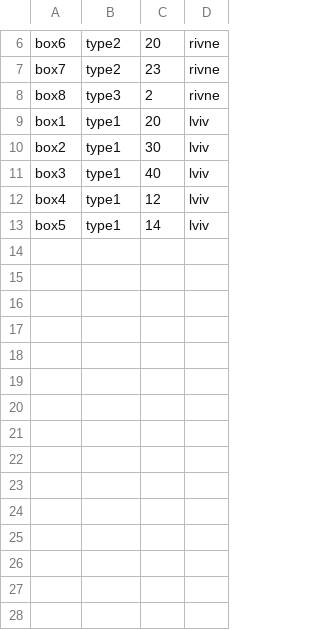
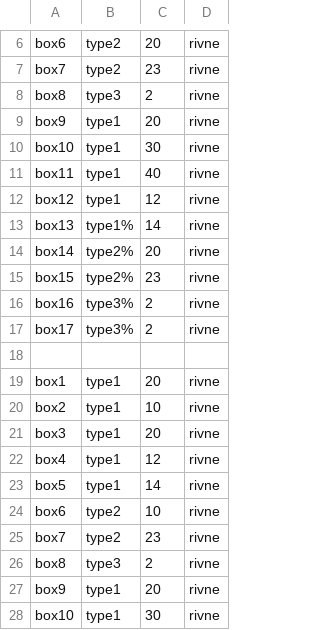
Before and after one commit to SergeyPasko/PalletePack, a CSV file: src/main/resources/input.csv, drawn as a sheet; only a part is shown, gaps mark what is left out; the shorter side is filled out with more unchanged rows; the diff covers the shown part only.

```diff
--- a/src/main/resources/input.csv
+++ b/src/main/resources/input.csv
@@ -8 +8,21 @@ box7;type2;23;rivne;
 box8;type3;2;rivne;
+box9;type1;20;rivne;
+box10;type1;30;rivne;
+box11;type1;40;rivne;
+box12;type1;12;rivne;
+box13;type1%;14;rivne;
+box14;type2%;20;rivne;
+box15;type2%;23;rivne;
+box16;type3%;2;rivne;
+box17;type3%;2;rivne;
+
+box1;type1;20;rivne;
+box2;type1;10;rivne;
+box3;type1;20;rivne;
+box4;type1;12;rivne;
+box5;type1;14;rivne;
+box6;type2;10;rivne;
+box7;type2;23;rivne;
+box8;type3;2;rivne;
+box9;type1;20;rivne;
+box10;type1;30;rivne;
```
Also changed, not shown: 30 added rows elsewhere in this file, 7 other files.
